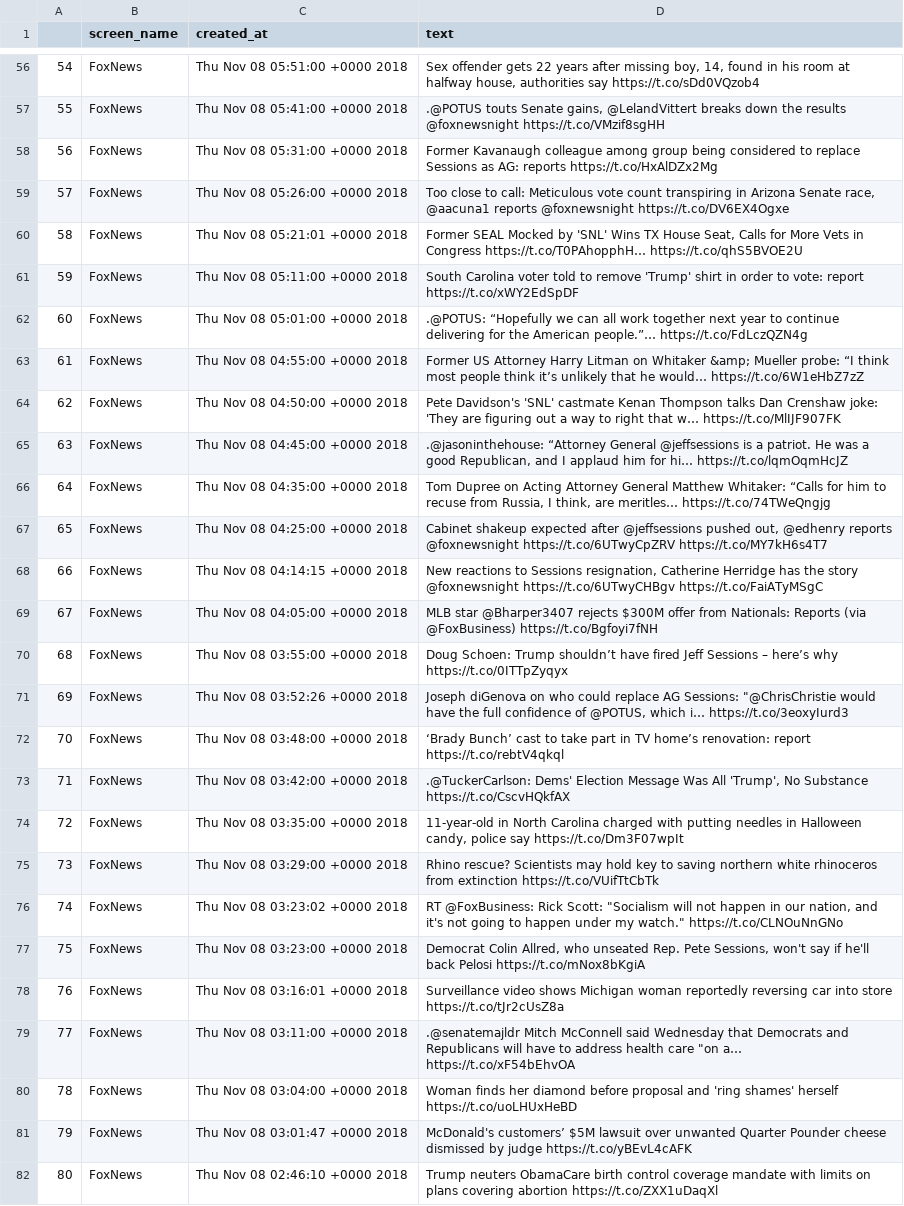
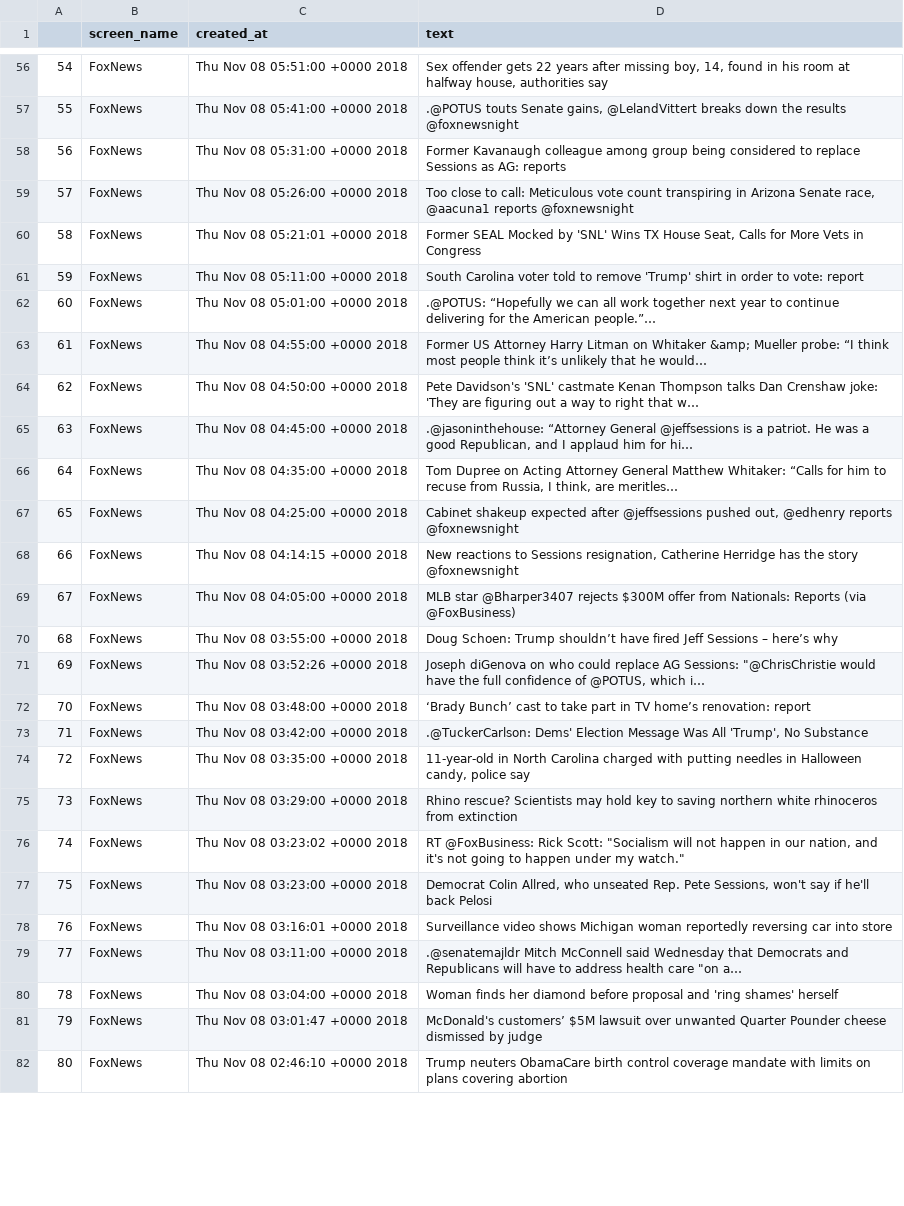
Before and after one commit to jeff1evesque/ist-736-hw, a CSV file: data/tweets_foxnews.csv, drawn as a sheet; only a part is shown, gaps mark what is left out; the diff covers the shown part only; the diff names each change by its address in the sheet, - before the commit and + after, or states it on an @@ line.

```diff
--- a/data/tweets_foxnews.csv
+++ b/data/tweets_foxnews.csv
-D56 (text): …authorities say https://t.co/sDd0VQzob4
+D56 (text): …authorities say
-D57 (text): …results @foxnewsnight https://t.co/VMzif8sgHH
+D57 (text): …results @foxnewsnight
-D58 (text): …AG: reports https://t.co/HxAlDZx2Mg
+D58 (text): …AG: reports
-D59 (text): …reports @foxnewsnight https://t.co/DV6EX4Ogxe
+D59 (text): …reports @foxnewsnight
-D60 (text): …in Congress https://t.co/T0PAhopphH… https://t.co/qhS5BVOE2U
+D60 (text): …in Congress
-D61 (text): …vote: report https://t.co/xWY2EdSpDF
+D61 (text): …vote: report
-D62 (text): …American people.”… https://t.co/FdLczQZN4g
+D62 (text): …American people.”…
-D63 (text): …he would… https://t.co/6W1eHbZ7zZ
+D63 (text): …he would…
-D64 (text): …that w… https://t.co/MlIJF907FK
+D64 (text): …that w…
-D65 (text): …for hi… https://t.co/lqmOqmHcJZ
+D65 (text): …for hi…
-D66 (text): …are meritles… https://t.co/74TWeQngjg
+D66 (text): …are meritles…
-D67 (text): …reports @foxnewsnight https://t.co/6UTwyCpZRV https://t.co/MY7kH6s4T7
+D67 (text): …reports @foxnewsnight
-D68 (text): …story @foxnewsnight https://t.co/6UTwyCHBgv https://t.co/FaiATyMSgC
+D68 (text): …story @foxnewsnight
-D69 (text): …(via @FoxBusiness) https://t.co/Bgfoyi7fNH
+D69 (text): …(via @FoxBusiness)
-D70 (text): …here’s why https://t.co/0ITTpZyqyx
+D70 (text): …here’s why
-D71 (text): …which i… https://t.co/3eoxyIurd3
+D71 (text): …which i…
-D72 (text): …renovation: report https://t.co/rebtV4qkql
+D72 (text): …renovation: report
-D73 (text): …No Substance https://t.co/CscvHQkfAX
+D73 (text): …No Substance
-D74 (text): …police say https://t.co/Dm3F07wpIt
+D74 (text): …police say
-D75 (text): …from extinction https://t.co/VUifTtCbTk
+D75 (text): …from extinction
-D76 (text): …my watch." https://t.co/CLNOuNnGNo
+D76 (text): …my watch."
-D77 (text): …back Pelosi https://t.co/mNox8bKgiA
+D77 (text): …back Pelosi
-D78 (text): …into store https://t.co/tJr2cUsZ8a
+D78 (text): …into store
-D79 (text): …"on a… https://t.co/xF54bEhvOA
+D79 (text): …"on a…
-D80 (text): …shames' herself https://t.co/uoLHUxHeBD
+D80 (text): …shames' herself
-D81 (text): …by judge https://t.co/yBEvL4cAFK
+D81 (text): …by judge
-D82 (text): …covering abortion https://t.co/ZXX1uDaqXl
+D82 (text): …covering abortion
```
Also changed, not shown: 169 edited cells elsewhere in this file, data/tweets_cnn.csv.
